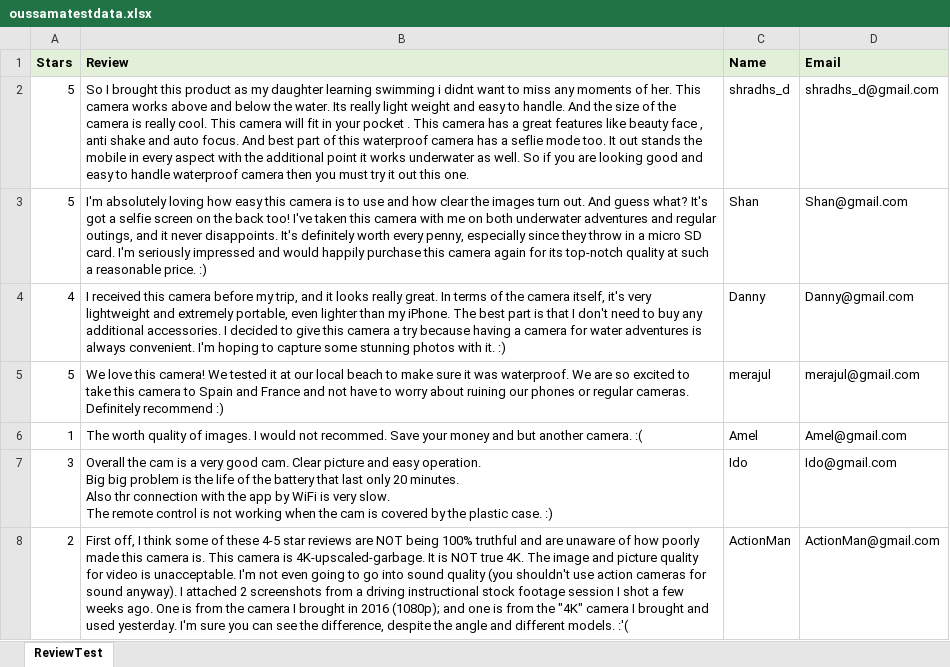
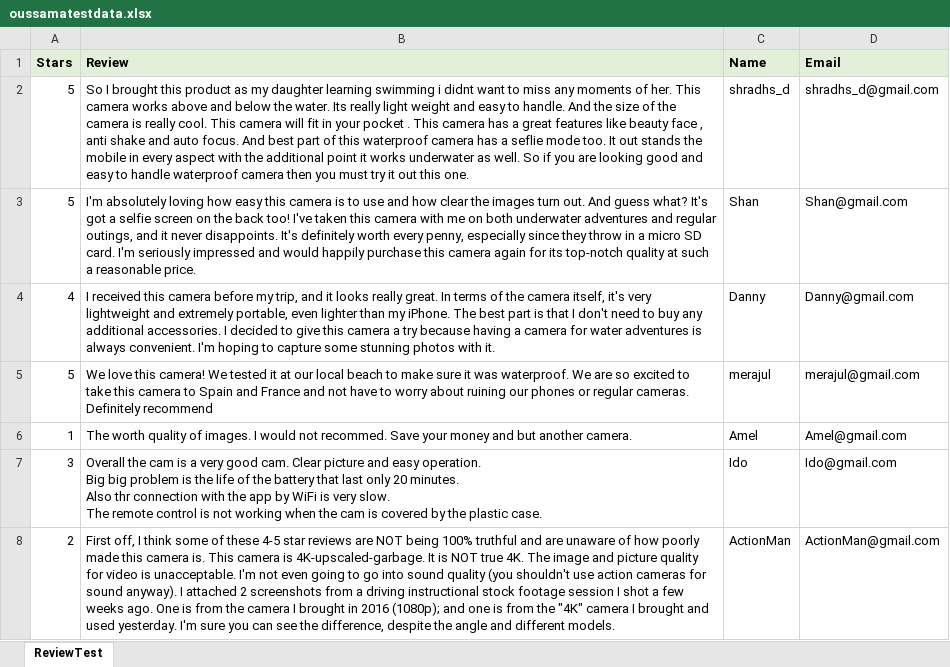
Before and after one commit to rkhan326/Selenium-Midterm-Final-2023, an Excel workbook: data/oussamatestdata.xlsx, sheet ReviewTest, drawn as a sheet; values as stored, in another font and other column widths than the file's, no borders; the diff names each change by its address in the sheet, - before the commit and + after, or states it on an @@ line.

Commit message:
new tests added

```diff
--- a/data/oussamatestdata.xlsx (sheet ReviewTest)
+++ b/data/oussamatestdata.xlsx (sheet ReviewTest)
-B3 (Review): …reasonable price. :)
+B3 (Review): …reasonable price.
-B4 (Review): …with it. :)
+B4 (Review): …with it.
-B5 (Review): …Definitely recommend :)
+B5 (Review): …Definitely recommend
-B6 (Review): …another camera. :(
+B6 (Review): …another camera.
-B7 (Review): …plastic case. :)
+B7 (Review): …plastic case.
-B8 (Review): …different models. :'(
+B8 (Review): …different models.
```
Also changed, not shown: 17 other files.
